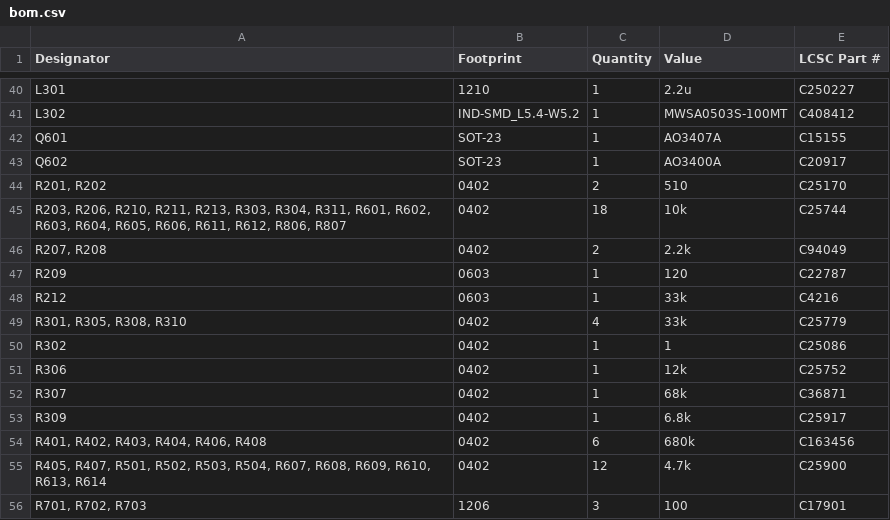
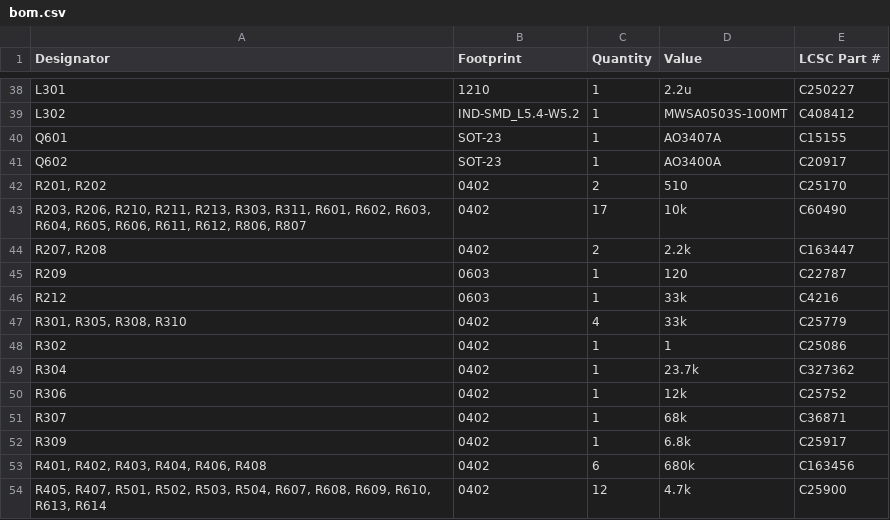
Before and after one commit to ADVecu/PROLT-V2, a CSV file: Hardware/production/REV_A/bom.csv, drawn as a sheet; only a part is shown, gaps mark what is left out; the shorter side is filled out with more unchanged rows; the diff covers the shown part only.

```diff
--- a/Hardware/production/REV_A/bom.csv
+++ b/Hardware/production/REV_A/bom.csv
@@ -44,4 +42,4 @@ Q602,SOT-23,1,AO3400A,C20917
 "R201, R202",0402,2,510,C25170
-"R203, R206, R210, R211, R213, R303, R304, R311, R601, R602, R603, R604, R605, R606, R611, R612, R806, R807",0402,18,10k,C25744
-"R207, R208",0402,2,2.2k,C94049
+"R203, R206, R210, R211, R213, R303, R311, R601, R602, R603, R604, R605, R606, R611, R612, R806, R807",0402,17,10k,C60490
+"R207, R208",0402,2,2.2k,C163447
 R209,0603,1,120,C22787
@@ -50,2 +48,3 @@ R212,0603,1,33k,C4216
 R302,0402,1,1,C25086
+R304,0402,1,23.7k,C327362
 R306,0402,1,12k,C25752
```
Also changed, not shown: 4 removed rows and 10 edited cells elsewhere in this file, Hardware/production/REV_A/positions.csv, 21 other files.
